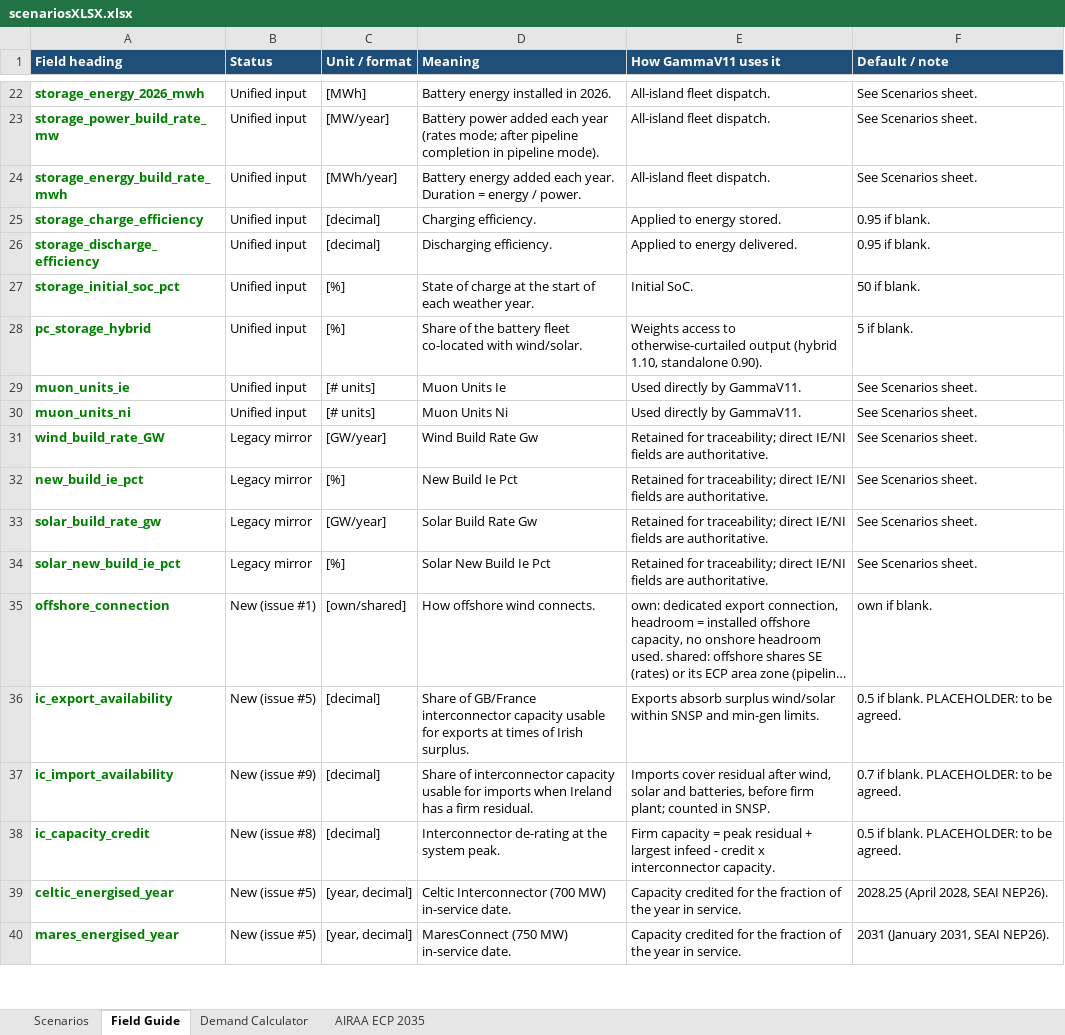
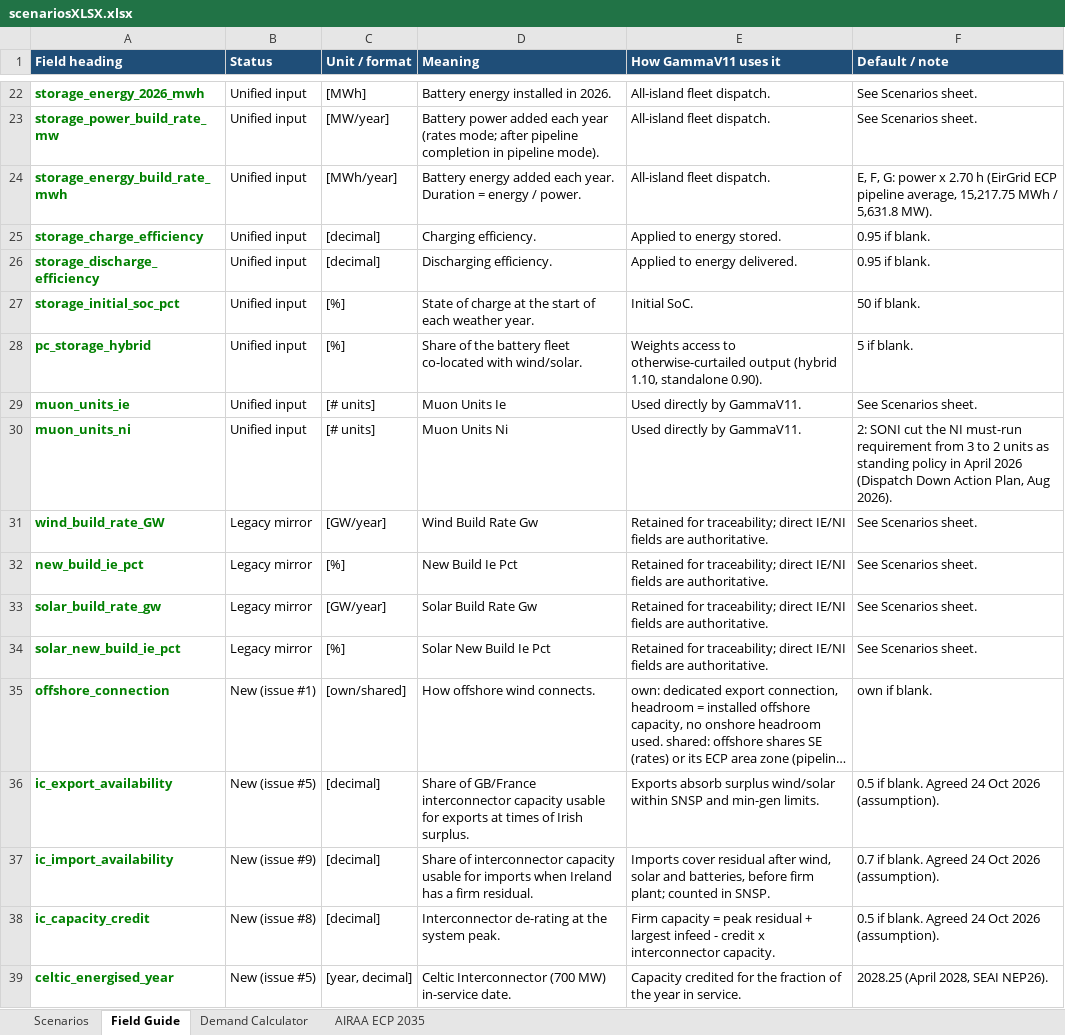
Before and after one commit to WESTEnergyIreland/WEST_GAMMA, an Excel workbook: Data_inputs/scenariosXLSX.xlsx, sheet Field Guide, drawn as a sheet; only a part is shown, gaps mark what is left out; the shorter side is filled out with more unchanged rows; long unchanged cells end in …; values as stored, in another font and other column widths than the file's, no borders; the diff names each change by its address in the sheet, - before the commit and + after, or states it on an @@ line.

```diff
--- a/Data_inputs/scenariosXLSX.xlsx (sheet Field Guide)
+++ b/Data_inputs/scenariosXLSX.xlsx (sheet Field Guide)
-F24 (Default / note): See Scenarios sheet.
+F24 (Default / note): E, F, G: power x 2.70 h (EirGrid ECP pipeline average, 15,217.75 MWh / 5,631.8 MW).
-F30 (Default / note): See Scenarios sheet.
+F30 (Default / note): 2: SONI cut the NI must-run requirement from 3 to 2 units as standing policy in April 2026 (Dispatch Down Action Plan, Aug 2026).
-F36 (Default / note): 0.5 if blank. PLACEHOLDER: to be agreed.
+F36 (Default / note): 0.5 if blank. Agreed 24 Oct 2026 (assumption).
-F37 (Default / note): 0.7 if blank. PLACEHOLDER: to be agreed.
+F37 (Default / note): 0.7 if blank. Agreed 24 Oct 2026 (assumption).
-F38 (Default / note): 0.5 if blank. PLACEHOLDER: to be agreed.
+F38 (Default / note): 0.5 if blank. Agreed 24 Oct 2026 (assumption).
```
Also changed, not shown: sheet Scenarios, Data_inputs/Input - capacity, constraints, curtailment.xlsx, 3 other files.
